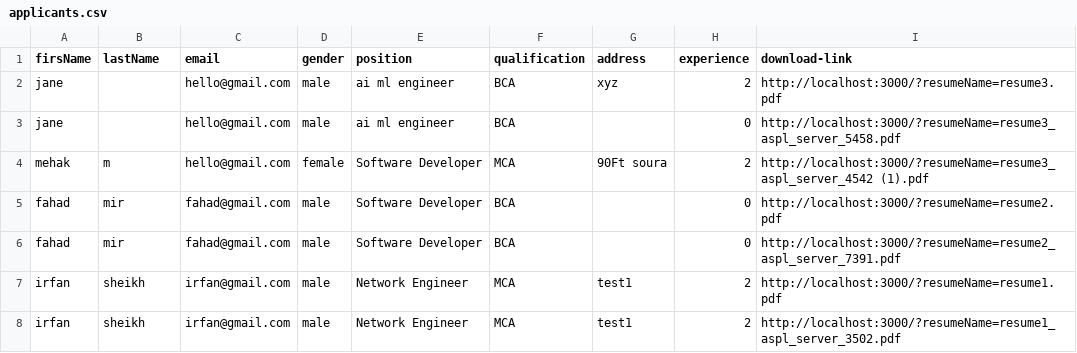
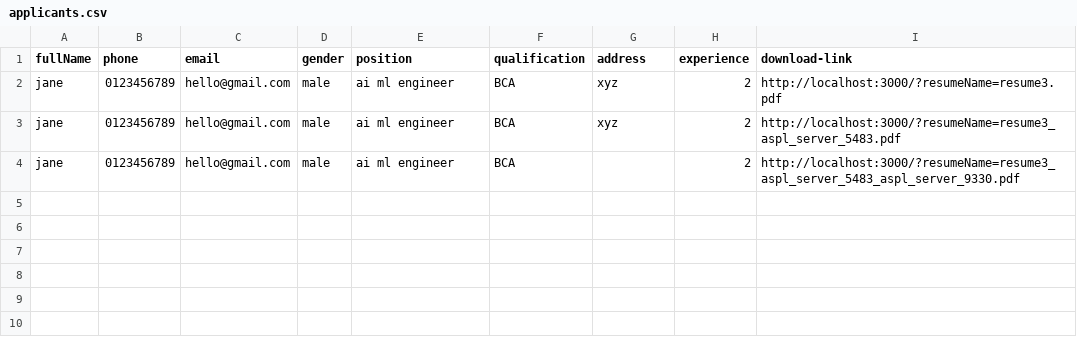
Before and after one commit to ishfaq-mir/resume_be, a CSV file: applicants.csv, drawn as a sheet.

```diff
--- a/applicants.csv
+++ b/applicants.csv
@@ -1,8 +1,4 @@
-firsName,lastName,email,gender,position,qualification,address,experience,download-link
-jane,,hello@gmail.com,male,ai ml engineer,BCA,xyz,2,http://localhost:3000/?resumeName=resume3.pdf
-jane,,hello@gmail.com,male,ai ml engineer,BCA,,0,http://localhost:3000/?resumeName=resume3_aspl_server_5458.pdf
-mehak,m,hello@gmail.com,female,Software Developer,MCA,90Ft soura,2,http://localhost:3000/?resumeName=resume3_aspl_server_4542 (1).pdf
-fahad,mir,fahad@gmail.com,male,Software Developer,BCA,,0,http://localhost:3000/?resumeName=resume2.pdf
-fahad,mir,fahad@gmail.com,male,Software Developer,BCA,,0,http://localhost:3000/?resumeName=resume2_aspl_server_7391.pdf
-irfan,sheikh,irfan@gmail.com,male,Network Engineer,MCA,test1,2,http://localhost:3000/?resumeName=resume1.pdf
-irfan,sheikh,irfan@gmail.com,male,Network Engineer,MCA,test1,2,http://localhost:3000/?resumeName=resume1_aspl_server_3502.pdf
+fullName,phone,email,gender,position,qualification,address,experience,download-link
+jane,0123456789,hello@gmail.com,male,ai ml engineer,BCA,xyz,2,http://localhost:3000/?resumeName=resume3.pdf
+jane,0123456789,hello@gmail.com,male,ai ml engineer,BCA,xyz,2,http://localhost:3000/?resumeName=resume3_aspl_server_5483.pdf
+jane,0123456789,hello@gmail.com,male,ai ml engineer,BCA,,2,http://localhost:3000/?resumeName=resume3_aspl_server_5483_aspl_server_9330.pdf
```
Also changed, not shown: 3 other files.
